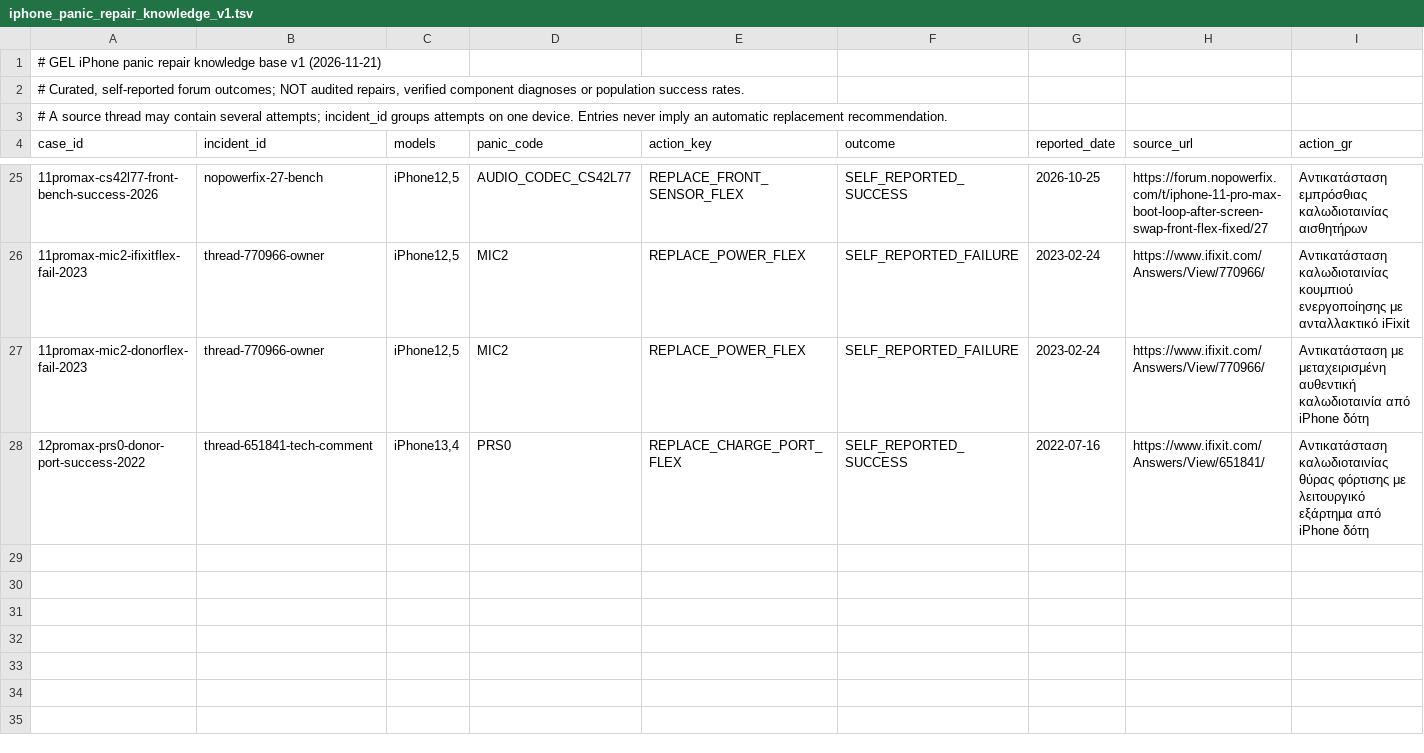
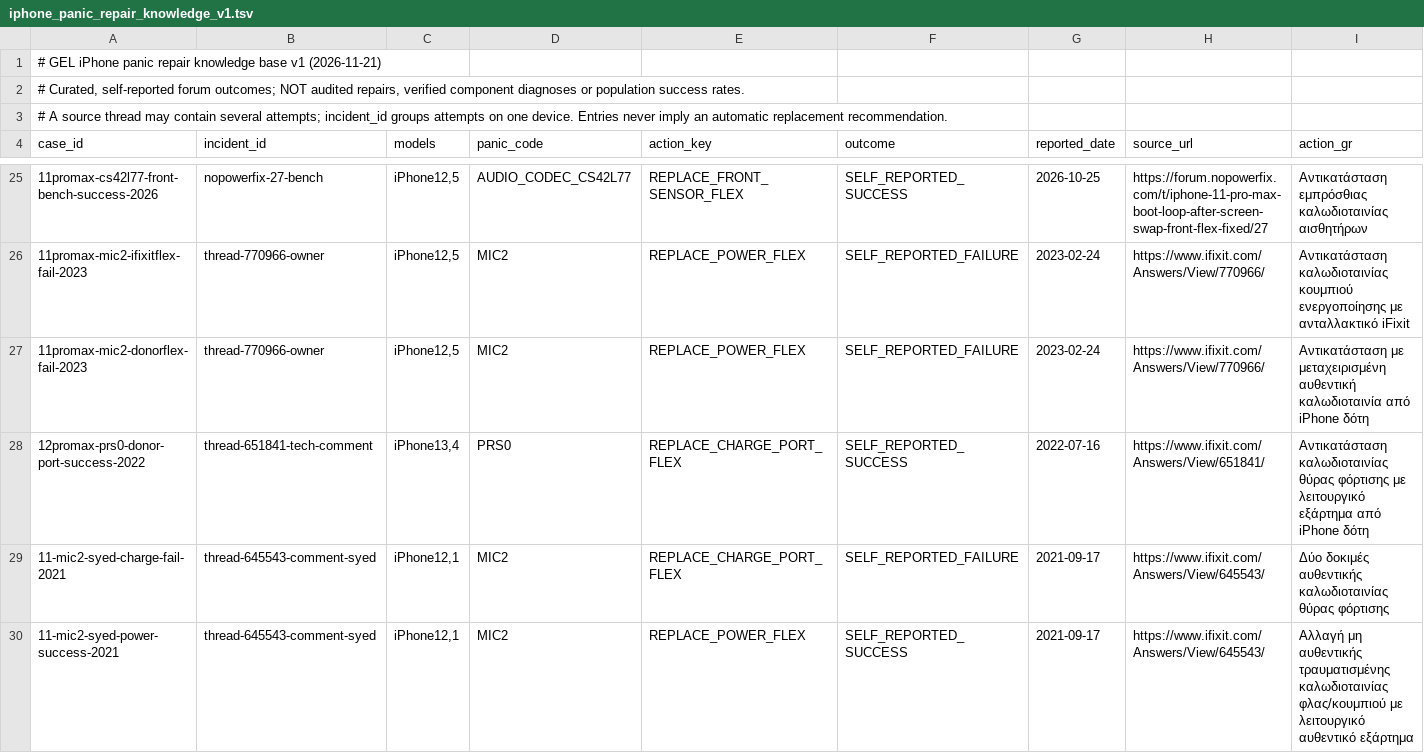
Before and after one commit to gdiolitsis/GEL_iDoctor, a TSV file: app/src/main/assets/iphone_panic_repair_knowledge_v1.tsv, drawn as a sheet; only a part is shown, gaps mark what is left out; rows hold the shown columns only; the diff names each change by its address in the sheet, - before the commit and + after, or states it on an @@ line.

Commit message:
Catalog firsthand iPhone 11 MIC2 failure then successful original power-flex repair in one incident

```diff
--- a/app/src/main/assets/iphone_panic_repair_knowledge_v1.tsv
+++ b/app/src/main/assets/iphone_panic_repair_knowledge_v1.tsv
+row 29: 11-mic2-syed-charge-fail-2021 | thread-645543-comment-syed | iPhone12,1 | MIC2 | REPLACE_CHARGE_PORT_FLEX | SELF_REPORTED_FAILURE | 2021-09-17 | https://www.ifixit.com/Answers/View/645543/ | Δύο δοκιμές αυθεντικής καλωδιοταινίας θύρας φόρτισης
+row 30: 11-mic2-syed-power-success-2021 | thread-645543-comment-syed | iPhone12,1 | MIC2 | REPLACE_POWER_FLEX | SELF_REPORTED_SUCCESS | 2021-09-17 | https://www.ifixit.com/Answers/View/645543/ | Αλλαγή μη αυθεντικής τραυματισμένης καλωδιοταινίας φλας/κουμπιού με λειτουργικό αυθεντικό εξάρτημα
```
